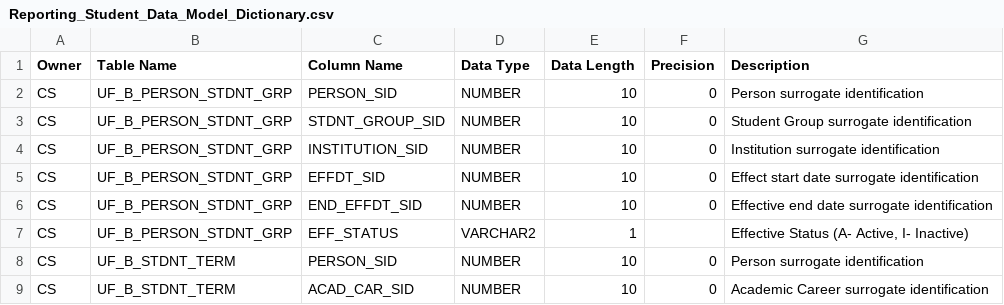
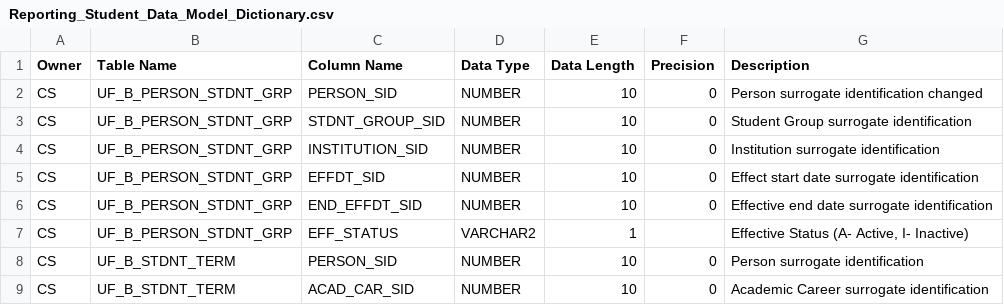
Before and after one commit to UniversityofFlorida/Data-Warehouse, a CSV file: Reporting_Student_Data_Model_Dictionary.csv, drawn as a sheet; only a part is shown.

Commit message:
first item change

```diff
--- a/Reporting_Student_Data_Model_Dictionary.csv
+++ b/Reporting_Student_Data_Model_Dictionary.csv
@@ -1,3 +1,3 @@
 Owner,Table Name,Column Name,Data Type,Data Length,Precision,Description
-CS,UF_B_PERSON_STDNT_GRP,PERSON_SID,NUMBER,10,0,Person surrogate identification
+CS,UF_B_PERSON_STDNT_GRP,PERSON_SID,NUMBER,10,0,Person surrogate identification changed
 CS,UF_B_PERSON_STDNT_GRP,STDNT_GROUP_SID,NUMBER,10,0,Student Group surrogate identification
```
